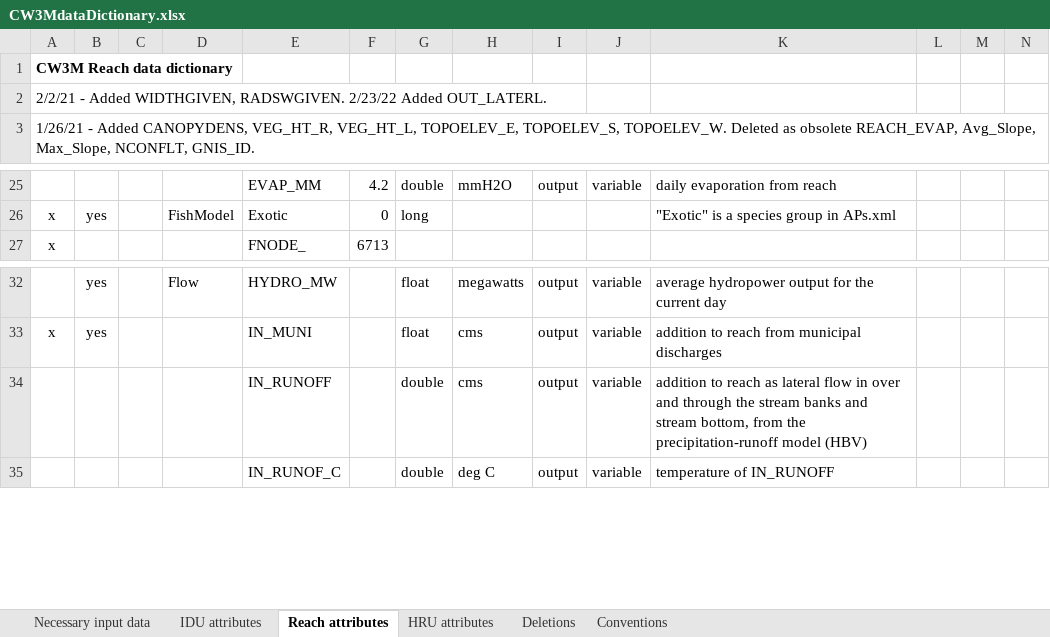
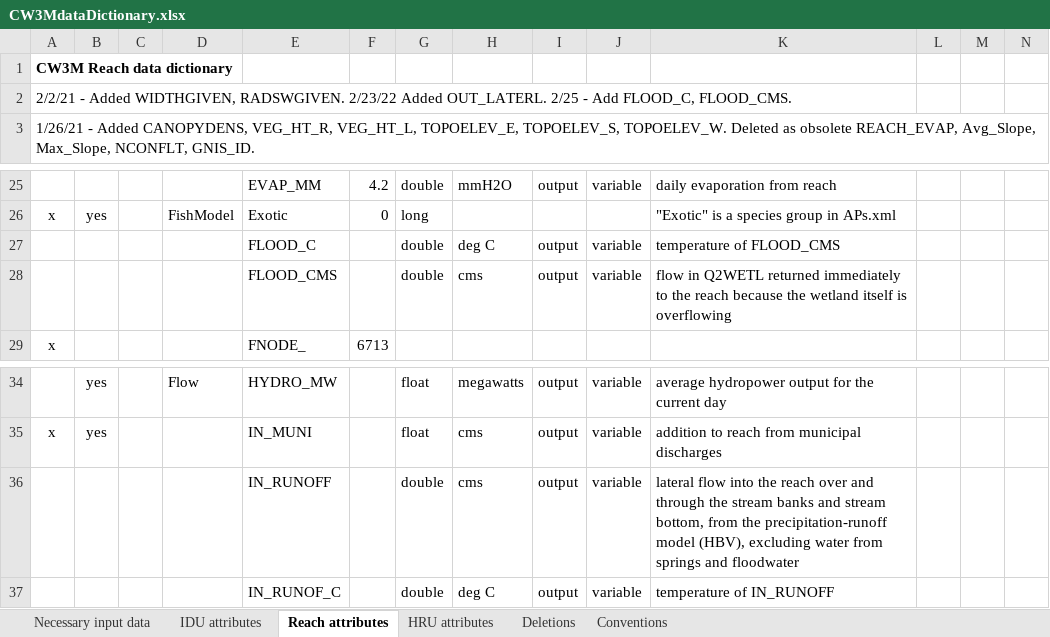
Before and after one commit to DavidConklin1947/CW3M, an Excel workbook: DataCW3M/CW3MdigitalHandbook/CW3MdataDictionary.xlsx, sheet Reach attributes, drawn as a sheet; only a part is shown, gaps mark what is left out; values as stored, in another font and other column widths than the file's, no borders; conditional formats not drawn; addresses are those after the commit; the diff names each change by its address in the sheet, - before the commit and + after, or states it on an @@ line.

Commit message:
Add logic to Spring::Step() to use a water temperature based on the air temperature for springs for which the water temperature is not specified. Add reach attributes FLOOD_C and FLOOD_CMS. CW3MdataDictionary.xlsx - Add reach attributes FLOOD_C and FLOOD_CMS. FLOWreports_McKenzie.xml - Add columns for FLOOD_CMS and FLOOD_C to the "FLOW McKenzie Thermal Energy Budget for streams" report. Reach_McKenzie.dbf - Add reach attributes FLOOD_C and FLOOD_CMS. Flow.cpp, .h - Add reach attributes FLOOD_C and FLOOD_CMS. FluxExpr.cpp - Add logic to Spring::Step() to use a water temperature based on the air temperature for springs for which the water temperature is not specified. ReachRouting.cpp - Replace an assert with a warning message.

```diff
--- a/DataCW3M/CW3MdigitalHandbook/CW3MdataDictionary.xlsx (sheet Reach attributes)
+++ b/DataCW3M/CW3MdigitalHandbook/CW3MdataDictionary.xlsx (sheet Reach attributes)
-A2: …Added OUT_LATERL.
+A2: …Added OUT_LATERL. 2/25 - Add FLOOD_C, FLOOD_CMS.
+row 27:  |  |  |  | FLOOD_C |  | double | deg C | output | variable | temperature of FLOOD_CMS
+row 28:  |  |  |  | FLOOD_CMS |  | double | cms | output | variable | flow in Q2WETL returned immediately to the reach because the wetland itself is overflowing
-K36: addition to reach as lateral flow in over and through the stream banks and stream bottom, from the precipitation-runoff model (HBV)
+K36: lateral flow into the reach over and through the stream banks and stream bottom, from the precipitation-runoff model (HBV), excluding water from springs and floodwater
```
Also changed, not shown: 6 other files.
